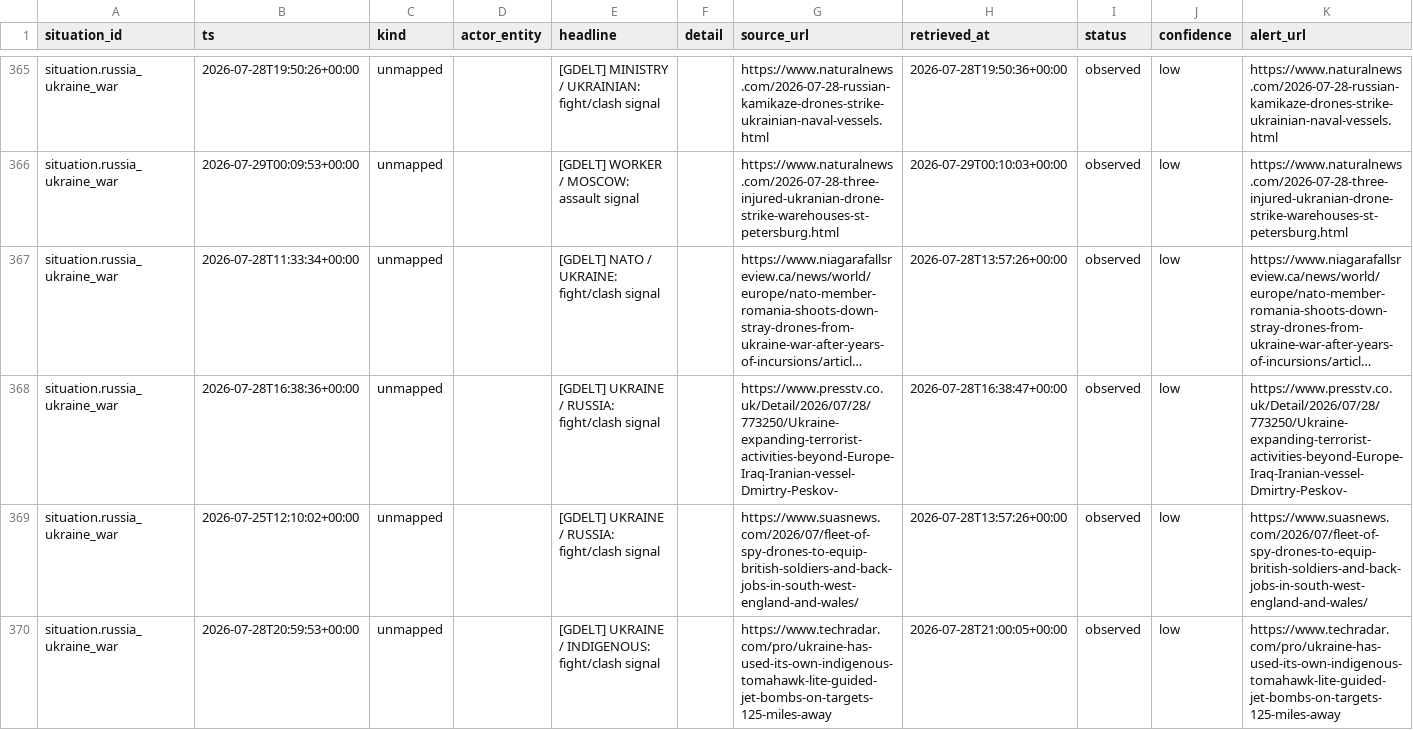
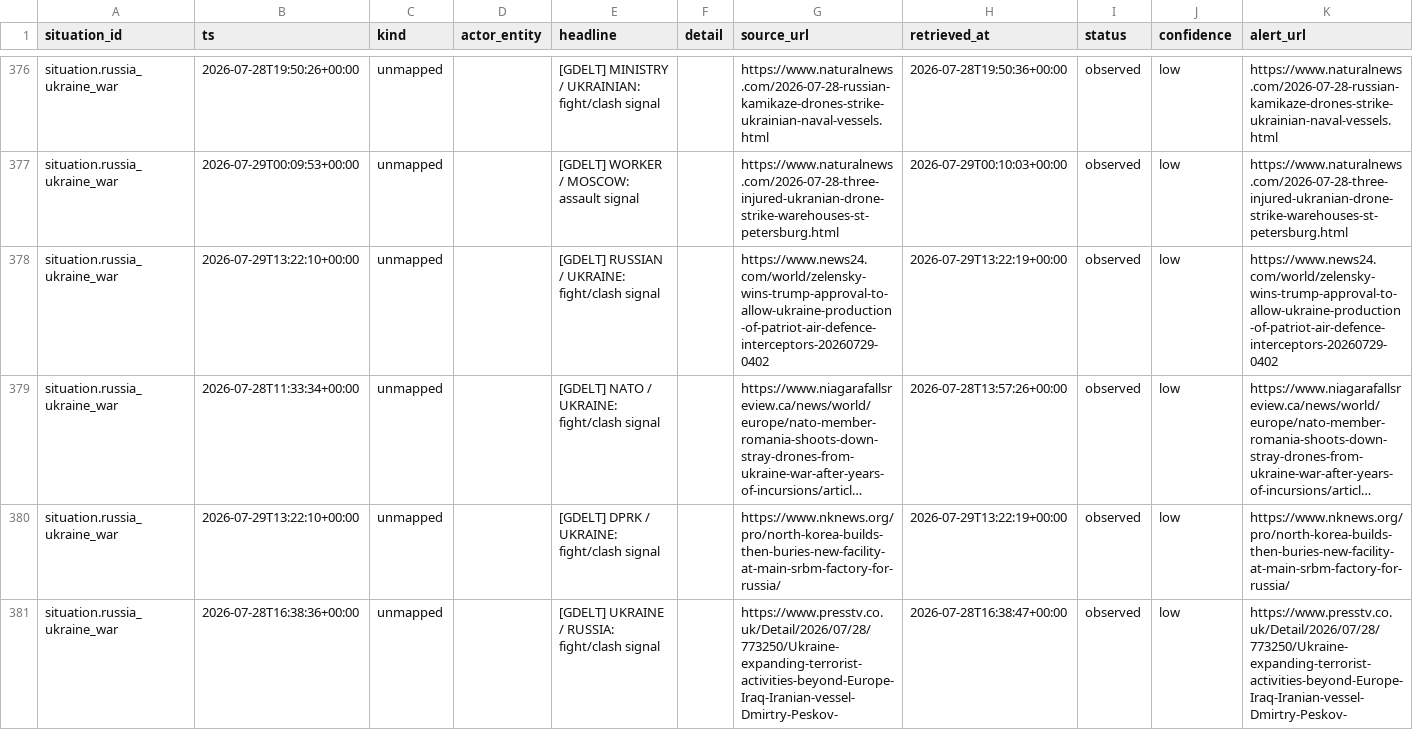
Before and after one commit to josephdelany/ripple-engine, a CSV file: data/state/situation_log.csv, drawn as a sheet; only a part is shown, gaps mark what is left out; the shorter side is filled out with more unchanged rows; long unchanged cells end in …; rows hold the shown columns only; the diff covers the shown part only; the diff names each change by its address in the sheet, - before the commit and + after, or states it on an @@ line.

```diff
--- a/data/state/situation_log.csv
+++ b/data/state/situation_log.csv
+row 378: situation.russia_ukraine_war | 2026-07-29T13:22:10+00:00 | unmapped |  | [GDELT] RUSSIAN / UKRAINE: fight/clash signal |  | https://www.news24.com/world/zelensky-wins-trump-approval-to-allow-ukraine-production-of-patriot-air-defence-interceptors-20260729-0402 | 2026-07-29T13:22:19+00:00 | observed | low | https://www.news24.com/world/zelensky-wins-trump-approval-to-allow-ukraine-production-of-patriot-air-defence-interceptors-20260729-0402
+row 380: situation.russia_ukraine_war | 2026-07-29T13:22:10+00:00 | unmapped |  | [GDELT] DPRK / UKRAINE: fight/clash signal |  | https://www.nknews.org/pro/north-korea-builds-then-buries-new-facility-at-main-srbm-factory-for-russia/ | 2026-07-29T13:22:19+00:00 | observed | low | https://www.nknews.org/pro/north-korea-builds-then-buries-new-facility-at-main-srbm-factory-for-russia/
```
Also changed, not shown: 12 added rows elsewhere in this file, 2 other files.
